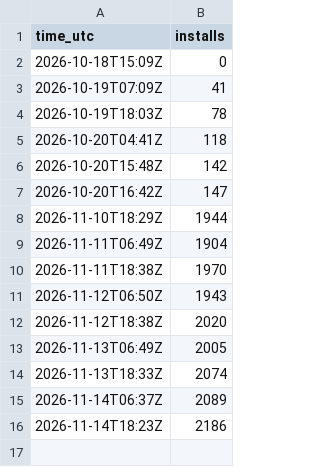
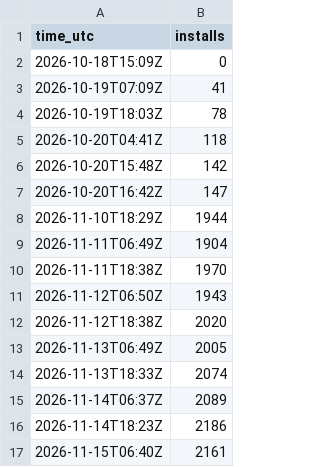
Before and after one commit to Pyrocrad/On-Rate, a CSV file: installs.csv, drawn as a sheet.

```diff
--- a/installs.csv
+++ b/installs.csv
@@ -16 +16,2 @@ time_utc,installs
 2026-11-14T18:23Z,2186
+2026-11-15T06:40Z,2161
```
